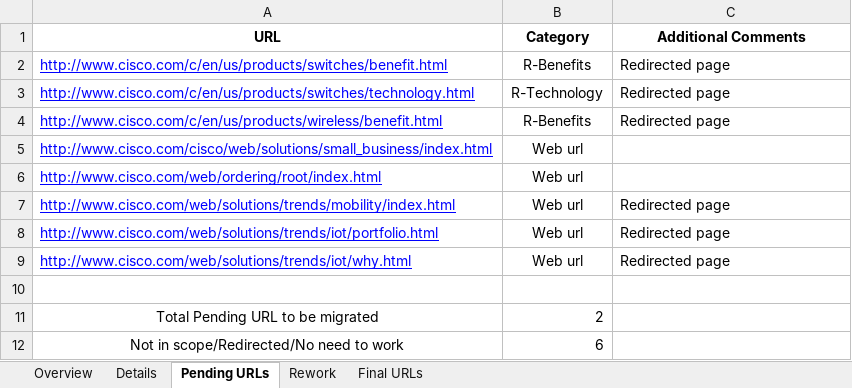
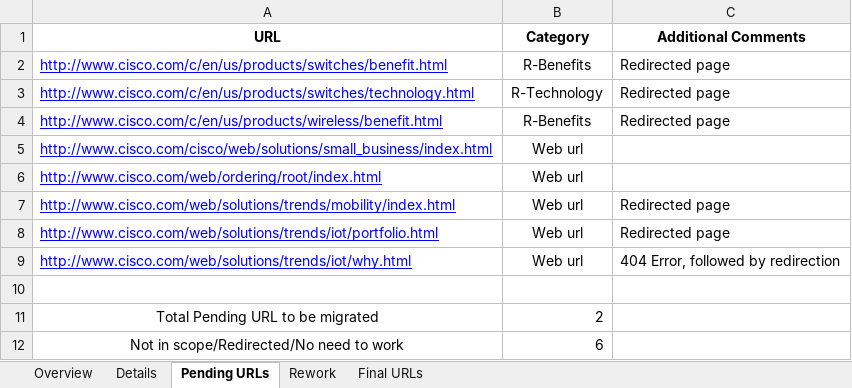
Before and after one commit to shreyabhatnagar/OVWMigration, an Excel workbook: docs/Daily Status Tracker.xlsx, sheet Pending URLs, drawn as a sheet; values as stored, in another font and other column widths than the file's, no borders; the diff names each change by its address in the sheet, - before the commit and + after, or states it on an @@ line.

```diff
--- a/docs/Daily Status Tracker.xlsx (sheet Pending URLs)
+++ b/docs/Daily Status Tracker.xlsx (sheet Pending URLs)
-C9 (Additional Comments): Redirected page
+C9 (Additional Comments): 404 Error, followed by redirection
```
Also changed, not shown: sheet Details, sheet Overview.
